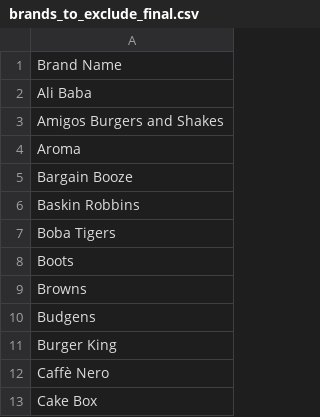
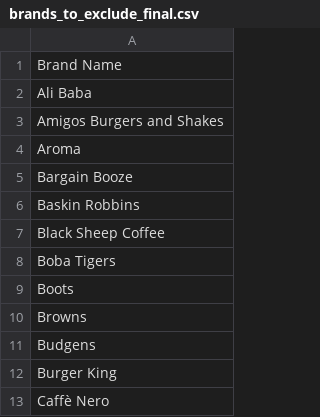
Before and after one commit to zoi555/magna-lead-intelligence-system, a CSV file: config/lead-production/commercial-review-v1/brands_to_exclude_final.csv, drawn as a sheet; only a part is shown; the shorter side is filled out with more unchanged rows; the diff names each change by its address in the sheet, - before the commit and + after, or states it on an @@ line.

Commit message:
fix: Chaiiwala trademark-symbol brand matching + Black Sheep Coffee exclusion
commercial-review-filter.ts raw-string separator regexes used \s* which
does not consume a trademark symbol, so "Chaiiwala® - Ilford Lane"
(IG1-34DC85F9) never matched the already-registered "Chaiiwala" brand.
Added an optional TRADEMARK_SYMBOL_CLASS to the brand-before/after,
@brand and bracketed-brand patterns.

Added Black Sheep Coffee to the exclude registry per owner correction
(BR1-A2706B17). It was already present as an explicit "Keep" from the
original 141-brand review, which caused a duplicate-brand fail-closed
error from the loader — removed the stale Keep entries, keeping only
the new Exclude decision as authoritative. Corrected the real-registry
brand counts (27 keep / 118 exclude / 145 reviewed, was miscounted as
28/118/146) in the README and test assertions.

```diff
--- a/config/lead-production/commercial-review-v1/brands_to_exclude_final.csv
+++ b/config/lead-production/commercial-review-v1/brands_to_exclude_final.csv
+row 7: Black Sheep Coffee
```
Also changed, not shown: config/lead-production/commercial-review-v1/brands_to_keep_final.csv, config/lead-production/commercial-review-v1/corrected_brand_decisions.csv, 3 other files.
